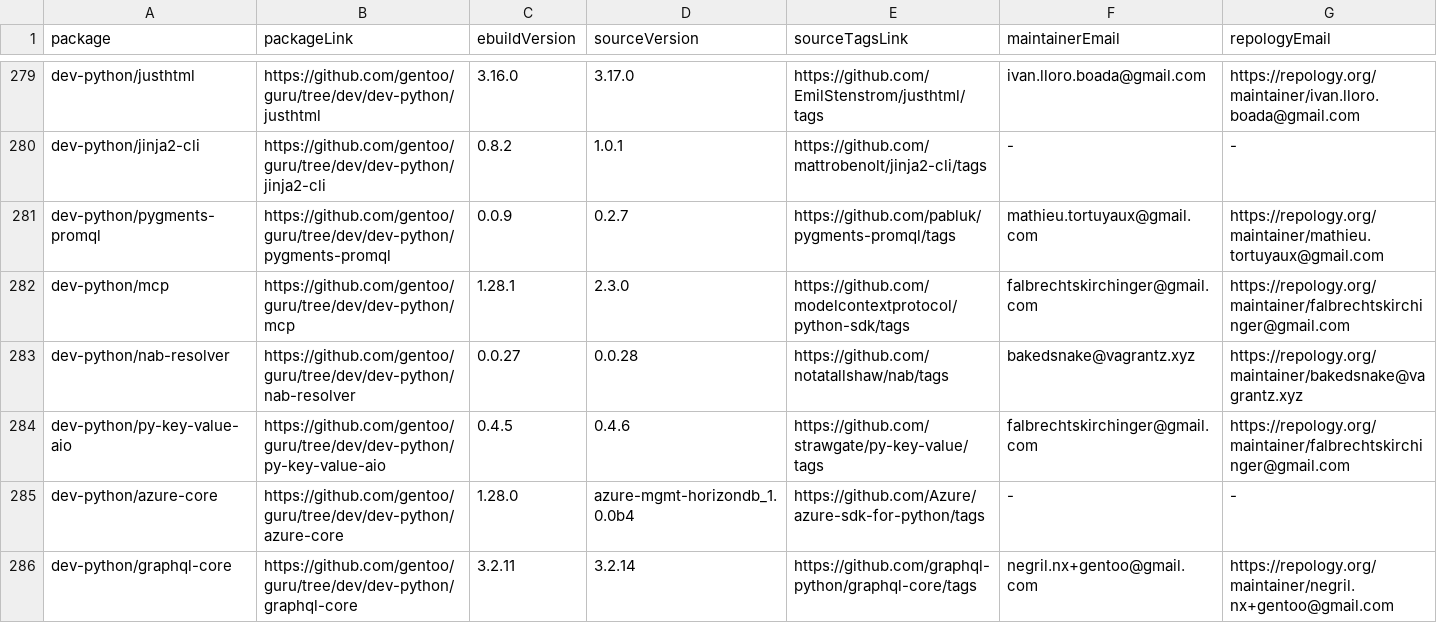
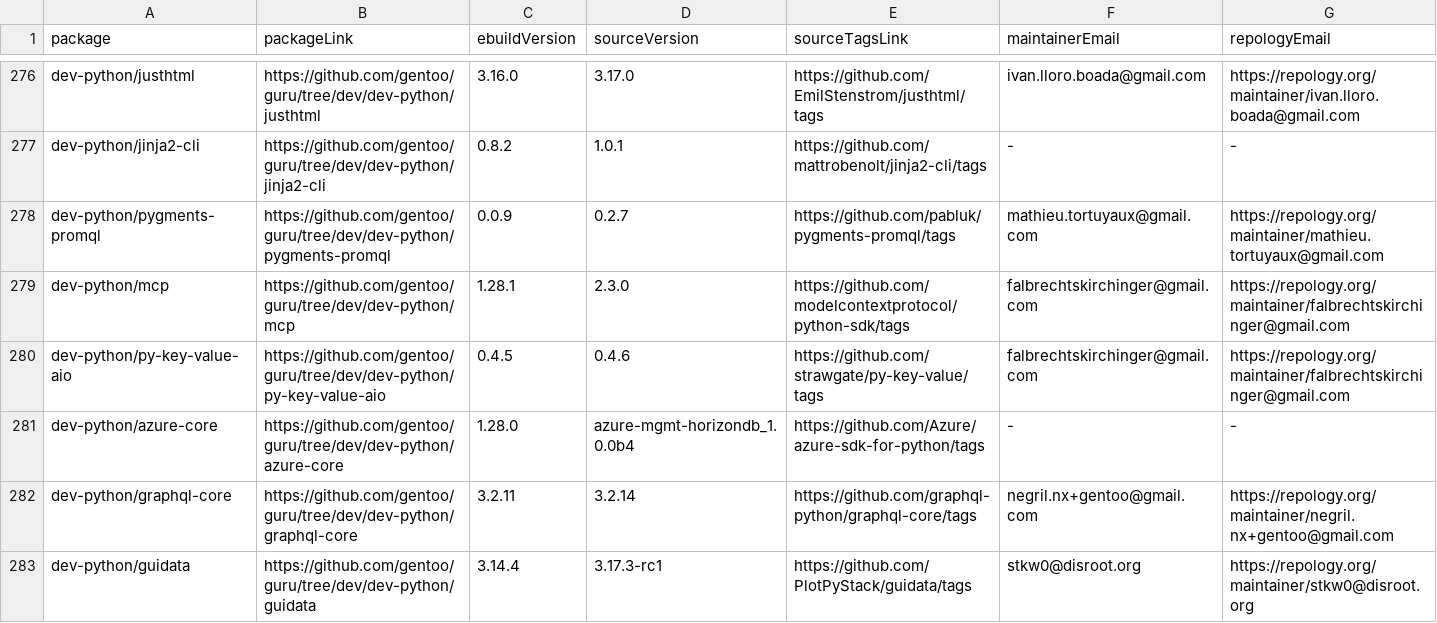
Before and after one commit to ingenarel/gentoo-hit-list, a CSV file: .github-raw-data.csv, drawn as a sheet; only a part is shown, gaps mark what is left out; the shorter side is filled out with more unchanged rows; removed rows and columns are numbered as before the commit, all else as after; the diff covers the shown part only; the diff names each change by its address in the sheet, - before the commit and + after, or states it on an @@ line.

```diff
--- a/.github-raw-data.csv
+++ b/.github-raw-data.csv
-row 283: dev-python/nab-resolver | https://github.com/gentoo/guru/tree/dev/dev-python/nab-resolver | 0.0.27 | 0.0.28 | https://github.com/notatallshaw/nab/tags | bakedsnake@vagrantz.xyz | https://repology.org/maintainer/bakedsnake@vagrantz.xyz
```
Also changed, not shown: 3 added rows, 7 removed rows and 15 edited cells elsewhere in this file, 2 other files.
